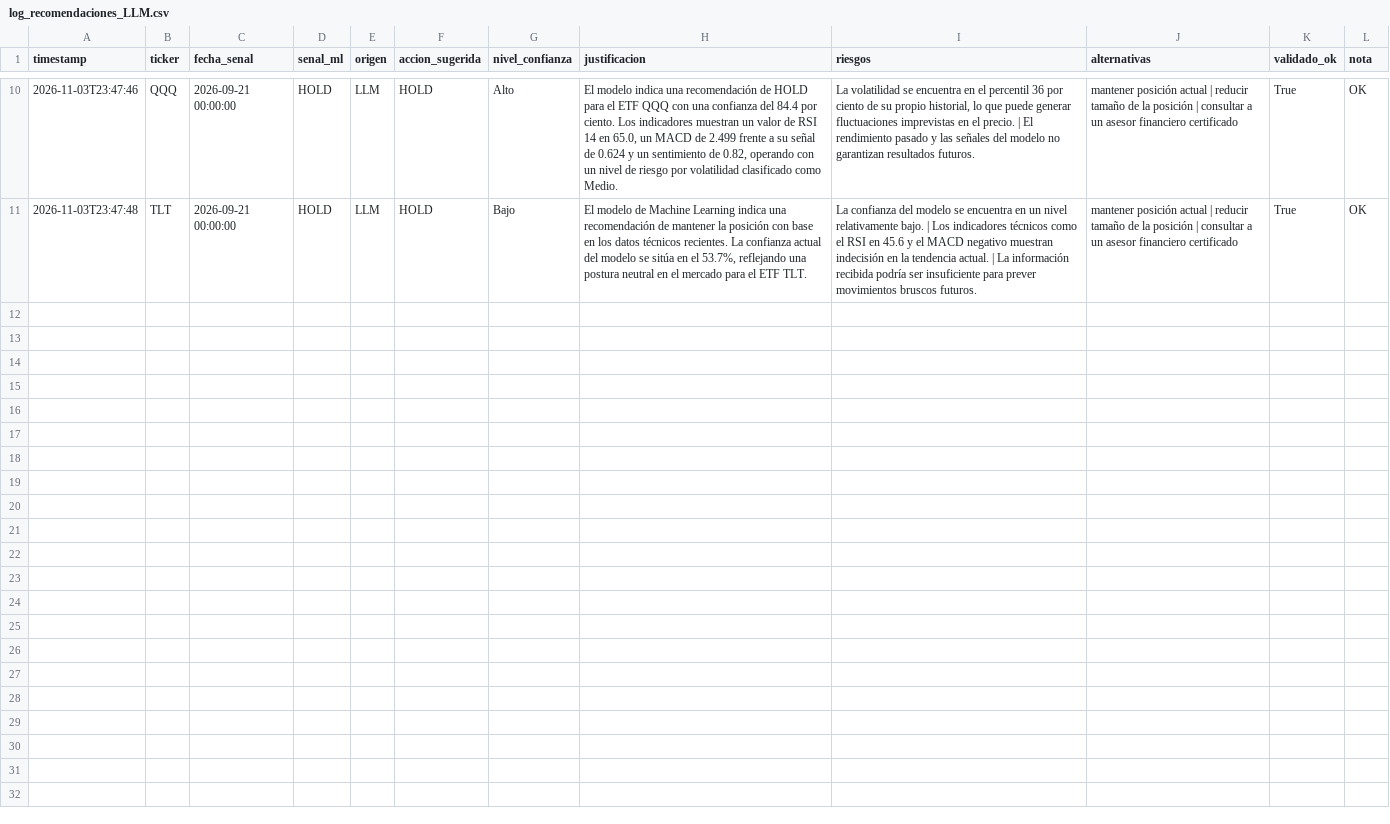
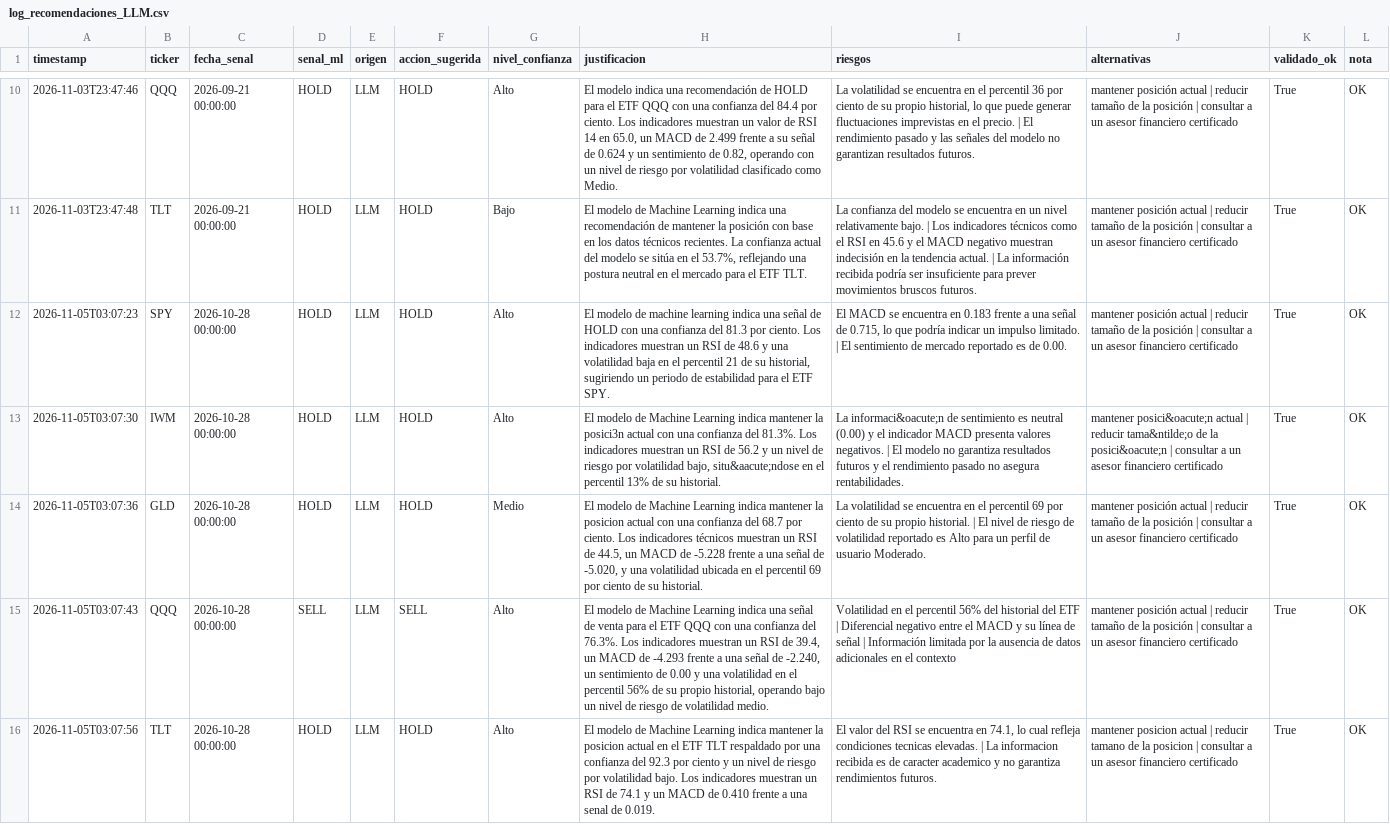
Before and after one commit to jorgeebarrazagalindo00-png/Consultor-ETF-IA, a CSV file: data/log_recomendaciones_LLM.csv, drawn as a sheet; only a part is shown, gaps mark what is left out; the diff names each change by its address in the sheet, - before the commit and + after, or states it on an @@ line.

```diff
--- a/data/log_recomendaciones_LLM.csv
+++ b/data/log_recomendaciones_LLM.csv
+row 12: 2026-11-05T03:07:23 | SPY | 2026-10-28 00:00:00 | HOLD | LLM | HOLD | Alto | El modelo de machine learning indica una señal de HOLD con una confianza del 81.3 por ciento. Los indicadores muestran un RSI de 48.6 y una volatilidad baja en el percentil 21 de su historial, sugiriendo un periodo de estabilidad para el ETF SPY. | El MACD se encuentra en 0.183 frente a una señal de 0.715, lo que podría indicar un impulso limitado. | El sentimiento de mercado reportado es de 0.00. | mantener posición actual | reducir tamaño de la posición | consultar a un asesor financiero certificado | True | OK
+row 13: 2026-11-05T03:07:30 | IWM | 2026-10-28 00:00:00 | HOLD | LLM | HOLD | Alto | El modelo de Machine Learning indica mantener la posici3n actual con una confianza del 81.3%. Los indicadores muestran un RSI de 56.2 y un nivel de riesgo por volatilidad bajo, situ&aacute;ndose en el percentil 13% de su historial. | La informaci&oacute;n de sentimiento es neutral (0.00) y el indicador MACD presenta valores negativos. | El modelo no garantiza resultados futuros y el rendimiento pasado no asegura rentabilidades. | mantener posici&oacute;n actual | reducir tama&ntilde;o de la posici&oacute;n | consultar a un asesor financiero certificado | True | OK
+row 14: 2026-11-05T03:07:36 | GLD | 2026-10-28 00:00:00 | HOLD | LLM | HOLD | Medio | El modelo de Machine Learning indica mantener la posicion actual con una confianza del 68.7 por ciento. Los indicadores técnicos muestran un RSI de 44.5, un MACD de -5.228 frente a una señal de -5.020, y una volatilidad ubicada en el percentil 69 por ciento de su historial. | La volatilidad se encuentra en el percentil 69 por ciento de su propio historial. | El nivel de riesgo de volatilidad reportado es Alto para un perfil de usuario Moderado. | mantener posición actual | reducir tamaño de la posición | consultar a un asesor financiero certificado | True | OK
+row 15: 2026-11-05T03:07:43 | QQQ | 2026-10-28 00:00:00 | SELL | LLM | SELL | Alto | El modelo de Machine Learning indica una señal de venta para el ETF QQQ con una confianza del 76.3%. Los indicadores muestran un RSI de 39.4, un MACD de -4.293 frente a una señal de -2.240, un sentimiento de 0.00 y una volatilidad en el percentil 56% de su propio historial, operando bajo un nivel de riesgo de volatilidad medio. | Volatilidad en el percentil 56% del historial del ETF | Diferencial negativo entre el MACD y su línea de señal | Información limitada por la ausencia de datos adicionales en el contexto | mantener posición actual | reducir tamaño de la posición | consultar a un asesor financiero certificado | True | OK
+row 16: 2026-11-05T03:07:56 | TLT | 2026-10-28 00:00:00 | HOLD | LLM | HOLD | Alto | El modelo de Machine Learning indica mantener la posicion actual en el ETF TLT respaldado por una confianza del 92.3 por ciento y un nivel de riesgo por volatilidad bajo. Los indicadores muestran un RSI de 74.1 y un MACD de 0.410 frente a una senal de 0.019. | El valor del RSI se encuentra en 74.1, lo cual refleja condiciones tecnicas elevadas. | La informacion recibida es de caracter academico y no garantiza rendimientos futuros. | mantener posicion actual | reducir tamano de la posicion | consultar a un asesor financiero certificado | True | OK
```
Also changed, not shown: data/raw_precios_GLD.csv, data/raw_precios_IWM.csv, 13 other files.
